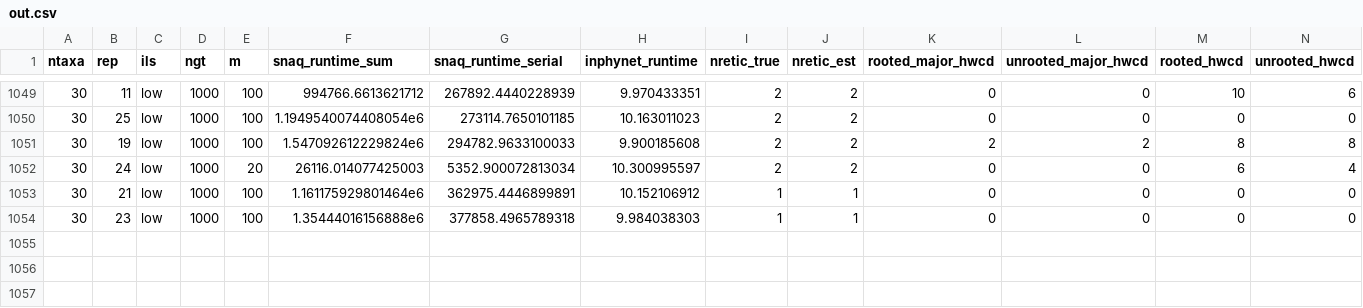
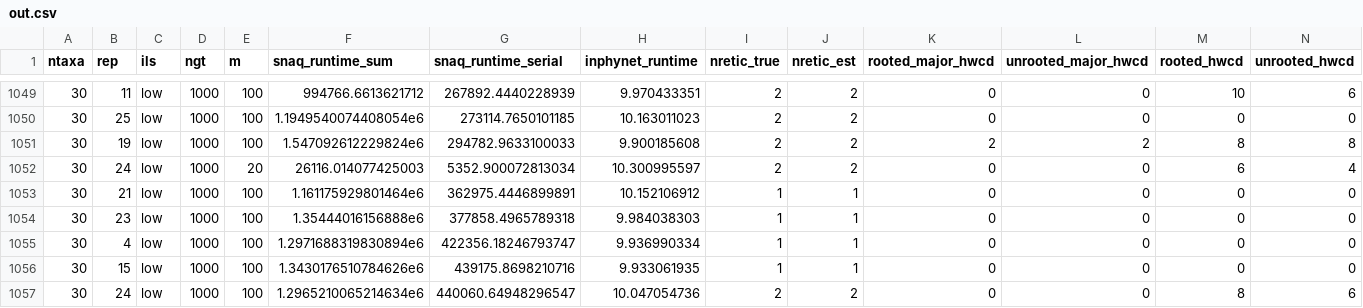
Before and after one commit to NathanKolbow/InPhyNetSimulations, a CSV file: est-gts/data/out.csv, drawn as a sheet; only a part is shown, gaps mark what is left out; rows hold the shown columns only; the diff names each change by its address in the sheet, - before the commit and + after, or states it on an @@ line.

Commit message:
results

```diff
--- a/est-gts/data/out.csv
+++ b/est-gts/data/out.csv
+row 1055: 30 | 4 | low | 1000 | 100 | 1.2971688319830894e6 | 422356.18246793747 | 9.936990334 | 1 | 1 | 0 | 0 | 0 | 0
+row 1056: 30 | 15 | low | 1000 | 100 | 1.3430176510784626e6 | 439175.8698210716 | 9.933061935 | 1 | 1 | 0 | 0 | 0 | 0
+row 1057: 30 | 24 | low | 1000 | 100 | 1.2965210065214634e6 | 440060.64948296547 | 10.047054736 | 2 | 2 | 0 | 0 | 8 | 6
```
